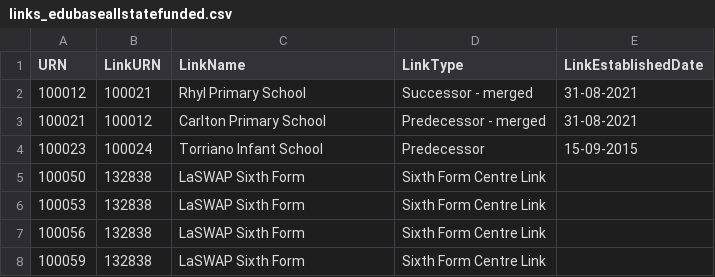
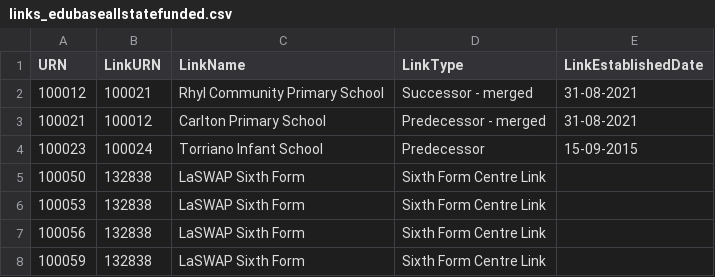
Before and after one commit to aircury/public-uk-education-data, a CSV file: edubase/state-funded/links_edubaseallstatefunded.csv, drawn as a sheet; only a part is shown.

Commit message:
[Cron] Updated Edubase

```diff
--- a/edubase/state-funded/links_edubaseallstatefunded.csv
+++ b/edubase/state-funded/links_edubaseallstatefunded.csv
@@ -1,3 +1,3 @@
 "URN","LinkURN","LinkName","LinkType","LinkEstablishedDate"
-100012,100021,"Rhyl Primary School","Successor - merged","31-08-2021"
+100012,100021,"Rhyl Community Primary School","Successor - merged","31-08-2021"
 100021,100012,"Carlton Primary School","Predecessor - merged","31-08-2021"
```
Also changed, not shown: 4 other files.
